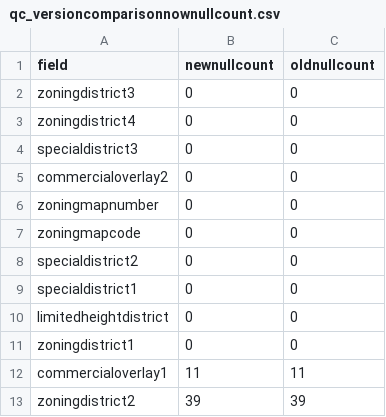
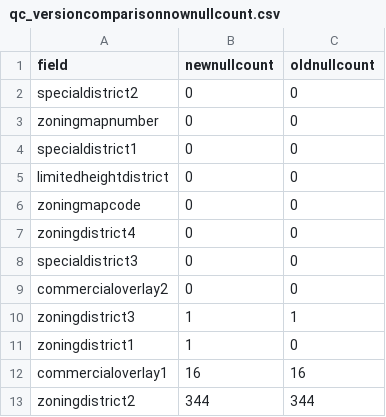
Before and after one commit to NYCPlanning/db-zoningtaxlots, a CSV file: zoningtaxlots_build/output/qc_versioncomparisonnownullcount.csv, drawn as a sheet.

```diff
--- a/zoningtaxlots_build/output/qc_versioncomparisonnownullcount.csv
+++ b/zoningtaxlots_build/output/qc_versioncomparisonnownullcount.csv
@@ -1,3 +1,7 @@
 field,newnullcount,oldnullcount
-zoningdistrict3,0,0
+specialdistrict2,0,0
+zoningmapnumber,0,0
+specialdistrict1,0,0
+limitedheightdistrict,0,0
+zoningmapcode,0,0
 zoningdistrict4,0,0
@@ -5,9 +9,5 @@ specialdistrict3,0,0
 commercialoverlay2,0,0
-zoningmapnumber,0,0
-zoningmapcode,0,0
-specialdistrict2,0,0
-specialdistrict1,0,0
-limitedheightdistrict,0,0
-zoningdistrict1,0,0
-commercialoverlay1,11,11
-zoningdistrict2,39,39
+zoningdistrict3,1,1
+zoningdistrict1,1,0
+commercialoverlay1,16,16
+zoningdistrict2,344,344
```
Also changed, not shown: zoningtaxlots_build/output/intermediate_limitedheightperorder.csv, zoningtaxlots_build/output/qc_frequencychanges.csv, 11 other files.
